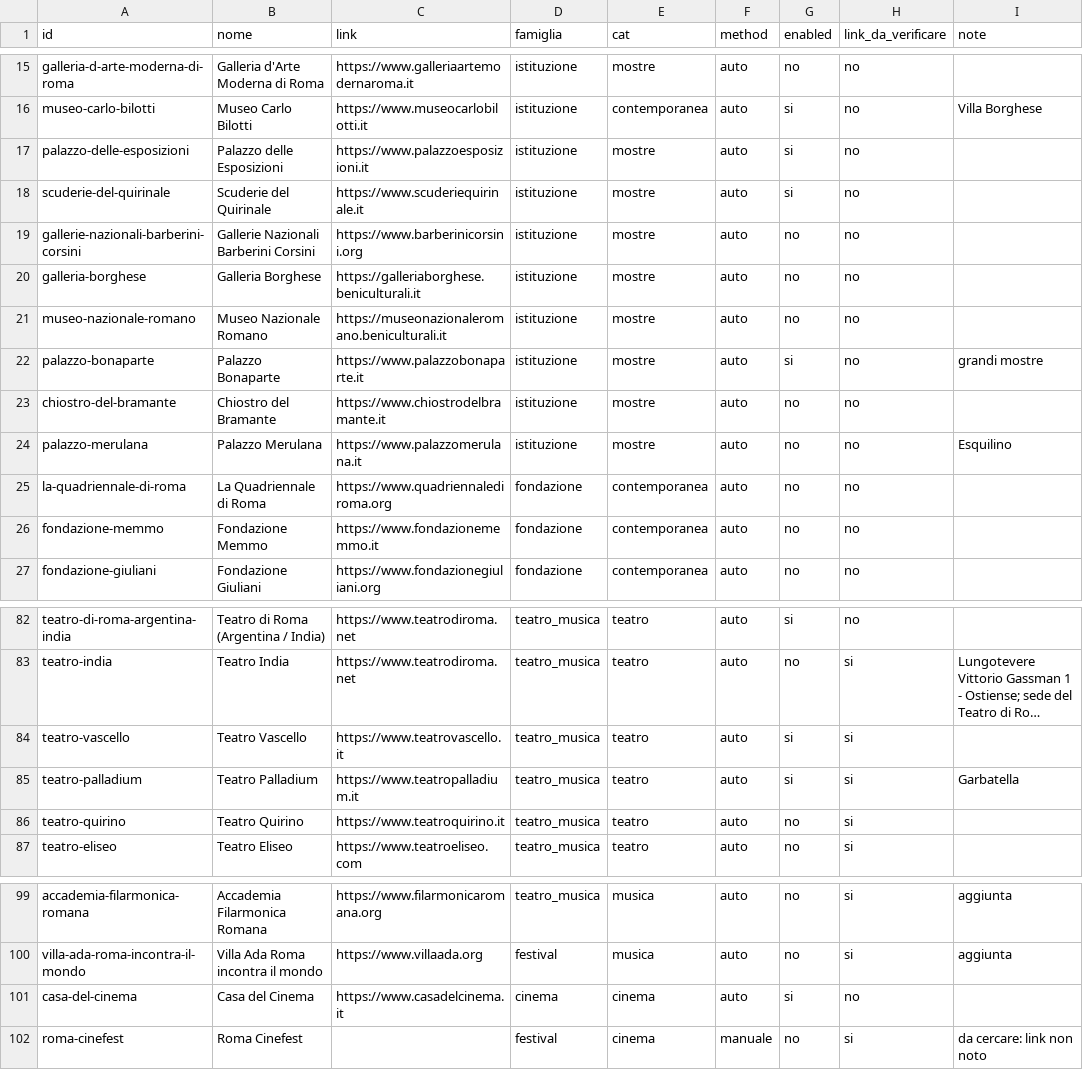
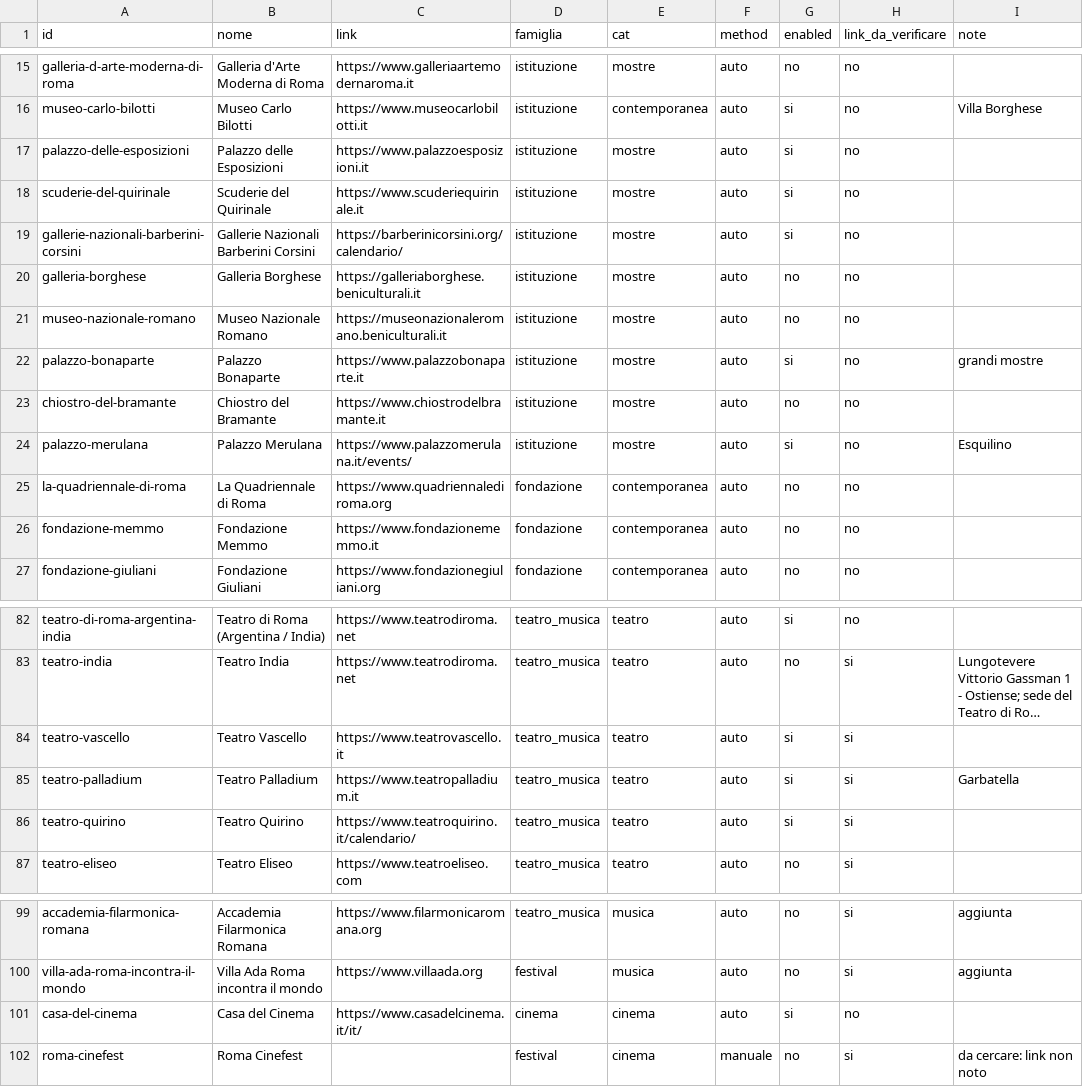
Before and after one commit to alessialucentini/romeculturalcalendar, a CSV file: data/sources.csv, drawn as a sheet; only a part is shown, gaps mark what is left out; long unchanged cells end in ….

```diff
--- a/data/sources.csv
+++ b/data/sources.csv
@@ -18,3 +18,3 @@ palazzo-delle-esposizioni,Palazzo delle Esposizioni,https://www.palazzoesposizio
 scuderie-del-quirinale,Scuderie del Quirinale,https://www.scuderiequirinale.it,istituzione,mostre,auto,si,no,
-gallerie-nazionali-barberini-corsini,Gallerie Nazionali Barberini Corsini,https://www.barberinicorsini.org,istituzione,mostre,auto,no,no,
+gallerie-nazionali-barberini-corsini,Gallerie Nazionali Barberini Corsini,https://barberinicorsini.org/calendario/,istituzione,mostre,auto,si,no,
 galleria-borghese,Galleria Borghese,https://galleriaborghese.beniculturali.it,istituzione,mostre,auto,no,no,
@@ -23,3 +23,3 @@ palazzo-bonaparte,Palazzo Bonaparte,https://www.palazzobonaparte.it,istituzione,
 chiostro-del-bramante,Chiostro del Bramante,https://www.chiostrodelbramante.it,istituzione,mostre,auto,no,no,
-palazzo-merulana,Palazzo Merulana,https://www.palazzomerulana.it,istituzione,mostre,auto,no,no,Esquilino
+palazzo-merulana,Palazzo Merulana,https://www.palazzomerulana.it/events/,istituzione,mostre,auto,si,no,Esquilino
 la-quadriennale-di-roma,La Quadriennale di Roma,https://www.quadriennalediroma.org,fondazione,contemporanea,auto,no,no,
@@ -85,3 +85,3 @@ teatro-vascello,Teatro Vascello,https://www.teatrovascello.it,teatro_musica,teat
 teatro-palladium,Teatro Palladium,https://www.teatropalladium.it,teatro_musica,teatro,auto,si,si,Garbatella
-teatro-quirino,Teatro Quirino,https://www.teatroquirino.it,teatro_musica,teatro,auto,no,si,
+teatro-quirino,Teatro Quirino,https://www.teatroquirino.it/calendario/,teatro_musica,teatro,auto,si,si,
 teatro-eliseo,Teatro Eliseo,https://www.teatroeliseo.com,teatro_musica,teatro,auto,no,si,
@@ -100,3 +100,3 @@ accademia-filarmonica-romana,Accademia Filarmonica Romana,https://www.filarmonic
 villa-ada-roma-incontra-il-mondo,Villa Ada Roma incontra il mondo,https://www.villaada.org,festival,musica,auto,no,si,aggiunta
-casa-del-cinema,Casa del Cinema,https://www.casadelcinema.it,cinema,cinema,auto,si,no,
+casa-del-cinema,Casa del Cinema,https://www.casadelcinema.it/it/,cinema,cinema,auto,si,no,
 roma-cinefest,Roma Cinefest,,festival,cinema,manuale,no,si,da cercare: link non noto
```
Also changed, not shown: 2 other files.
